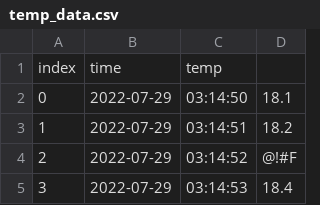
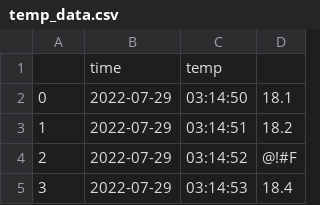
Before and after one commit to open-resources/dash_curriculum, a CSV file: tutorial/part2/ch7_files/temp_data.csv, drawn as a sheet; only a part is shown.

Commit message:
changed data

```diff
--- a/tutorial/part2/ch7_files/temp_data.csv
+++ b/tutorial/part2/ch7_files/temp_data.csv
@@ -1,2 +1,2 @@
-index, time, temp
+, time, temp
 0,2022-07-29,03:14:50,18.1
```
Also changed, not shown: 1 other file.
